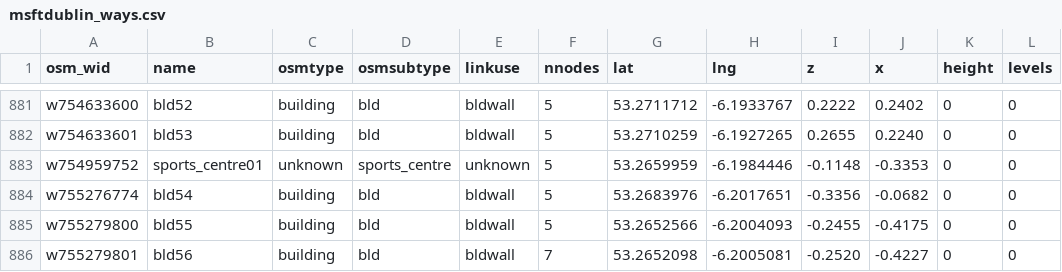
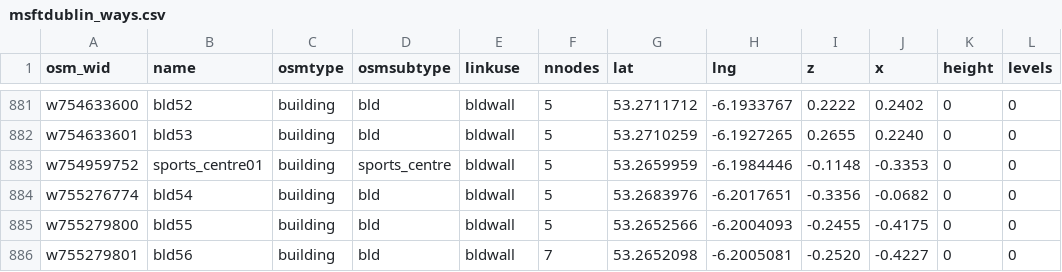
Before and after one commit to MikeWise2718/CampSim, a CSV file: Assets/Resources/osmcsv/msftdublin_ways.csv, drawn as a sheet; only a part is shown, gaps mark what is left out; the diff covers the shown part only.

```diff
--- a/Assets/Resources/osmcsv/msftdublin_ways.csv
+++ b/Assets/Resources/osmcsv/msftdublin_ways.csv
@@ -882,3 +882,3 @@ w754633600,bld52,building,bld,bldwall,5,53.2711712,-6.1933767,0.2222,0.2402,0,0
 w754633601,bld53,building,bld,bldwall,5,53.2710259,-6.1927265,0.2655,0.2240,0,0
-w754959752,sports_centre01,unknown,sports_centre,unknown,5,53.2659959,-6.1984446,-0.1148,-0.3353,0,0
+w754959752,sports_centre01,building,sports_centre,bldwall,5,53.2659959,-6.1984446,-0.1148,-0.3353,0,0
 w755276774,bld54,building,bld,bldwall,5,53.2683976,-6.2017651,-0.3356,-0.0682,0,0
```
Also changed, not shown: 18 edited cells elsewhere in this file, Assets/Resources/osmcsv/Frankfurt_ways.csv, Assets/Resources/osmcsv/SanFrancisco_links.csv, 23 other files.
